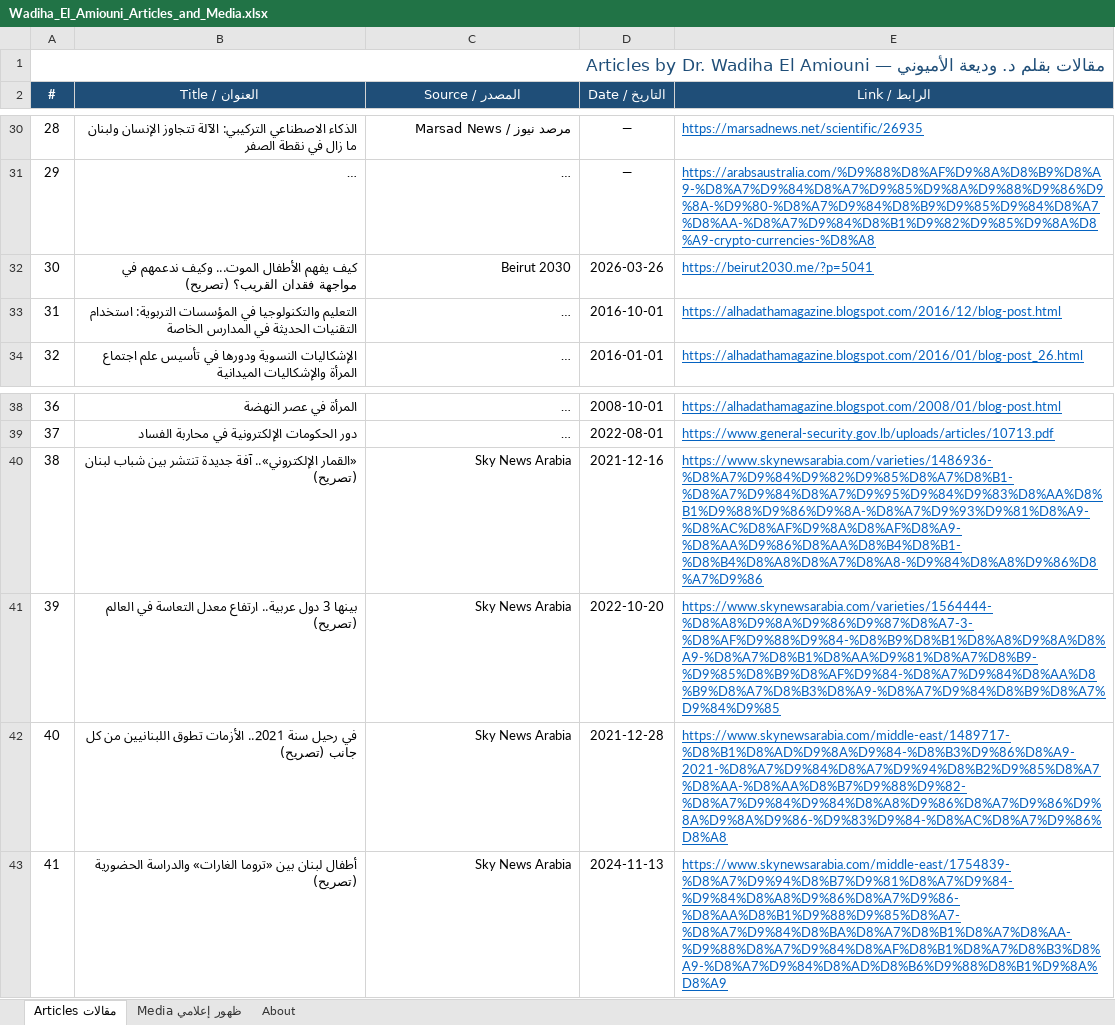
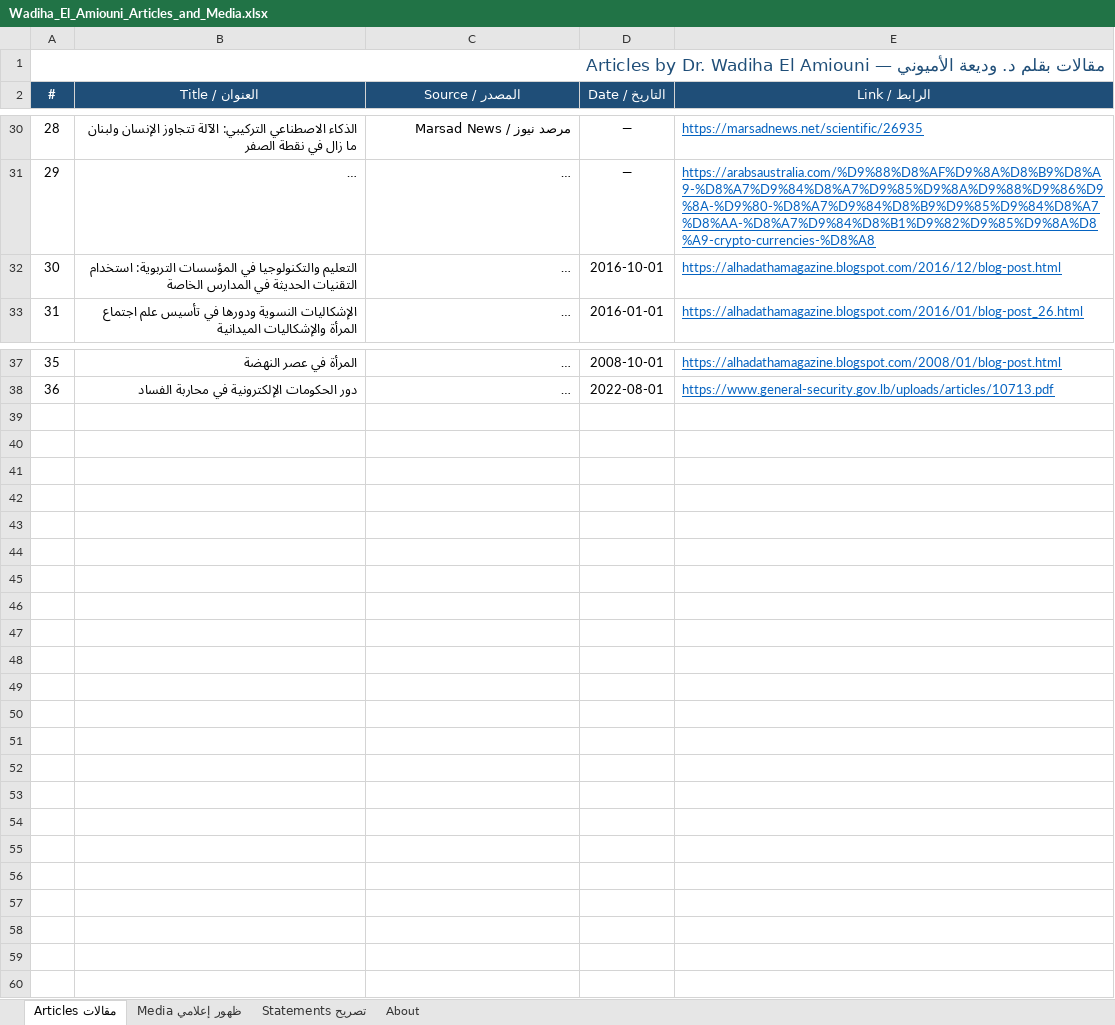
Before and after one commit to wamiouni/drwadihaelamiouni, an Excel workbook: Wadiha_El_Amiouni_Articles_and_Media.xlsx, sheet Articles مقالات, drawn as a sheet; only a part is shown, gaps mark what is left out; long unchanged cells end in …; values as stored, in another font and other column widths than the file's, no borders; removed rows and columns are numbered as before the commit, all else as after; the diff names each change by its address in the sheet, - before the commit and + after, or states it on an @@ line.

```diff
--- a/Wadiha_El_Amiouni_Articles_and_Media.xlsx (sheet Articles مقالات)
+++ b/Wadiha_El_Amiouni_Articles_and_Media.xlsx (sheet Articles مقالات)
+sheet tab: Statements تصريح
-row 32: 30 | كيف يفهم الأطفال الموت... وكيف ندعمهم في مواجهة فقدان القريب؟ (تصريح) | Beirut 2030 | 2026-03-26 | https://beirut2030.me/?p=5041
@@ column A (#) renumbered between rows 32 and 38 @@
-row 40: 38 | «القمار الإلكتروني».. آفة جديدة تنتشر بين شباب لبنان (تصريح) | Sky News Arabia | 2021-12-16 | https://www.skynewsarabia.com/varieties/1486936-%D8%A7%D9%84%D9%82%D9%85%D8%A7%D8%B1-%D8%A7%D9%84%D8%A7%D9%95%D9%84%D9%83%D8%AA%D8%B1%D9%88%D9%86%D9%8A-%D8%A7%D9%93%D9%81%D8%A9-%D8%AC%D8%AF%D9%8A%D8%AF%D8%A9-%D8%AA%D9%86%D8%AA%D8%B4%D8%B1-%D8%B4%D8%A8%D8%A7%D8%A8-%D9%84%D8%A8%D9%86%D8%A7%D9%86
-row 41: 39 | بينها 3 دول عربية.. ارتفاع معدل التعاسة في العالم (تصريح) | Sky News Arabia | 2022-10-20 | https://www.skynewsarabia.com/varieties/1564444-%D8%A8%D9%8A%D9%86%D9%87%D8%A7-3-%D8%AF%D9%88%D9%84-%D8%B9%D8%B1%D8%A8%D9%8A%D8%A9-%D8%A7%D8%B1%D8%AA%D9%81%D8%A7%D8%B9-%D9%85%D8%B9%D8%AF%D9%84-%D8%A7%D9%84%D8%AA%D8%B9%D8%A7%D8%B3%D8%A9-%D8%A7%D9%84%D8%B9%D8%A7%D9%84%D9%85
-row 42: 40 | في رحيل سنة 2021.. الأزمات تطوق اللبنانيين من كل جانب (تصريح) | Sky News Arabia | 2021-12-28 | https://www.skynewsarabia.com/middle-east/1489717-%D8%B1%D8%AD%D9%8A%D9%84-%D8%B3%D9%86%D8%A9-2021-%D8%A7%D9%84%D8%A7%D9%94%D8%B2%D9%85%D8%A7%D8%AA-%D8%AA%D8%B7%D9%88%D9%82-%D8%A7%D9%84%D9%84%D8%A8%D9%86%D8%A7%D9%86%D9%8A%D9%8A%D9%86-%D9%83%D9%84-%D8%AC%D8%A7%D9%86%D8%A8
-row 43: 41 | أطفال لبنان بين «تروما الغارات» والدراسة الحضورية (تصريح) | Sky News Arabia | 2024-11-13 | https://www.skynewsarabia.com/middle-east/1754839-%D8%A7%D9%94%D8%B7%D9%81%D8%A7%D9%84-%D9%84%D8%A8%D9%86%D8%A7%D9%86-%D8%AA%D8%B1%D9%88%D9%85%D8%A7-%D8%A7%D9%84%D8%BA%D8%A7%D8%B1%D8%A7%D8%AA-%D9%88%D8%A7%D9%84%D8%AF%D8%B1%D8%A7%D8%B3%D8%A9-%D8%A7%D9%84%D8%AD%D8%B6%D9%88%D8%B1%D9%8A%D8%A9
```
Also changed, not shown: 14 other files.
